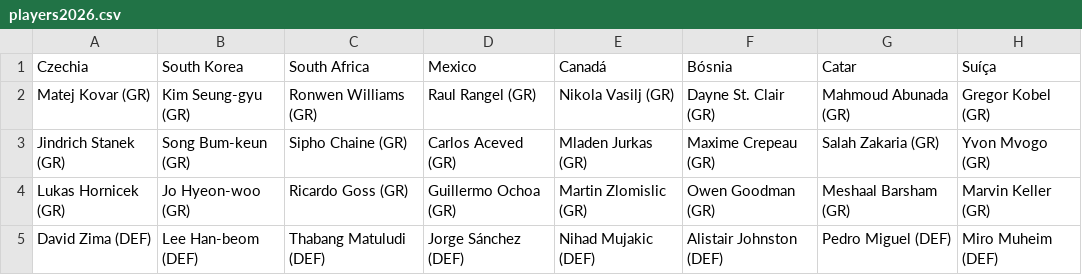
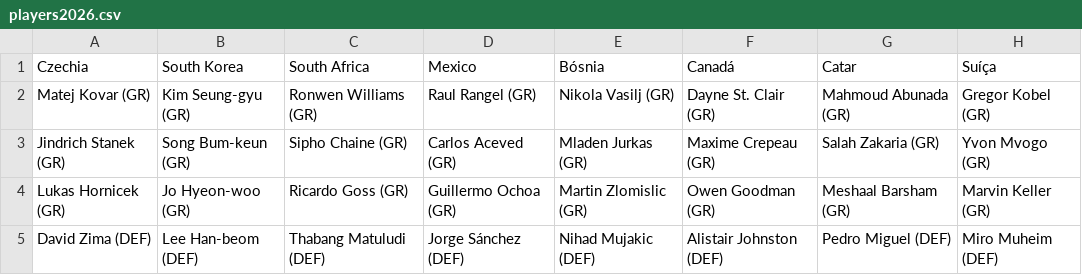
Before and after one commit to jonhferri/world-cup-predictor, a CSV file: internal/seed/data/players2026.csv, drawn as a sheet; only a part is shown; the diff names each change by its address in the sheet, - before the commit and + after, or states it on an @@ line.

```diff
--- a/internal/seed/data/players2026.csv
+++ b/internal/seed/data/players2026.csv
-E1: Canadá
+E1: Bósnia
-F1: Bósnia
+F1: Canadá
```
Also changed, not shown: 5 other files.
